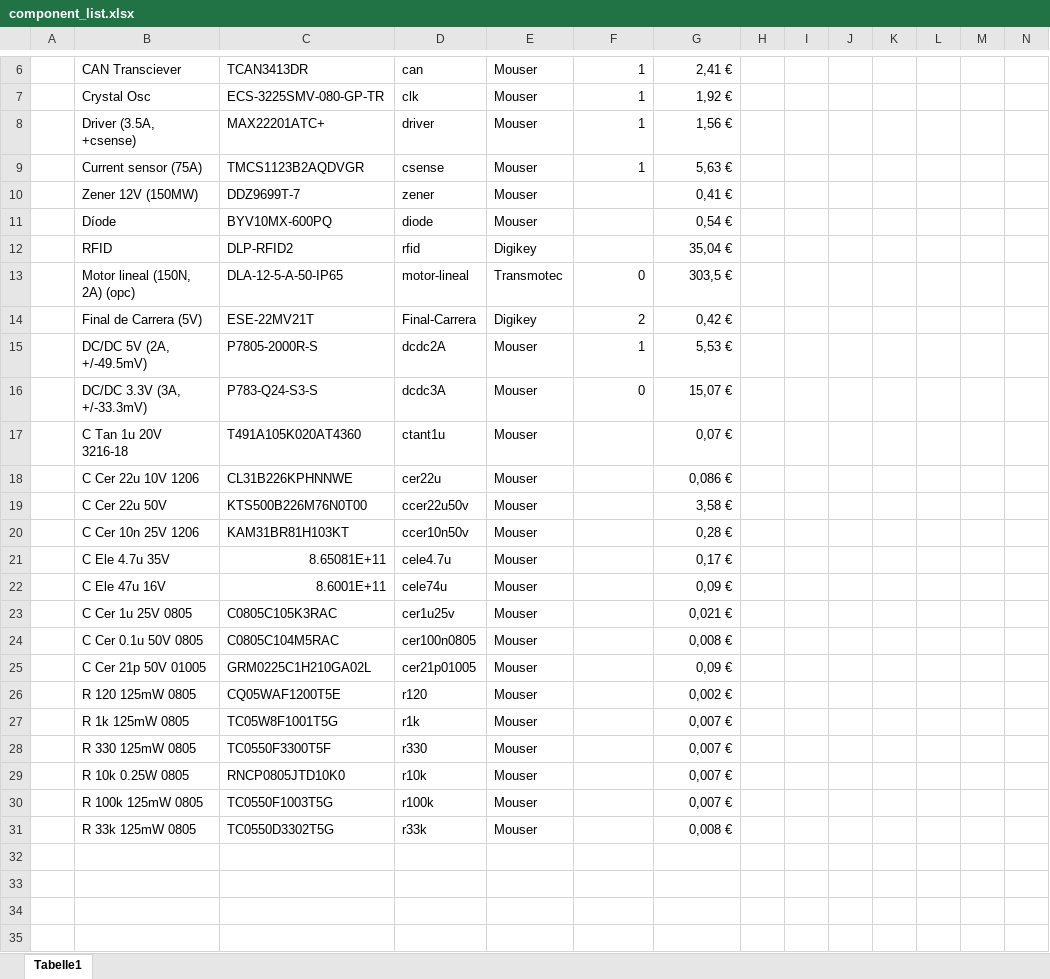
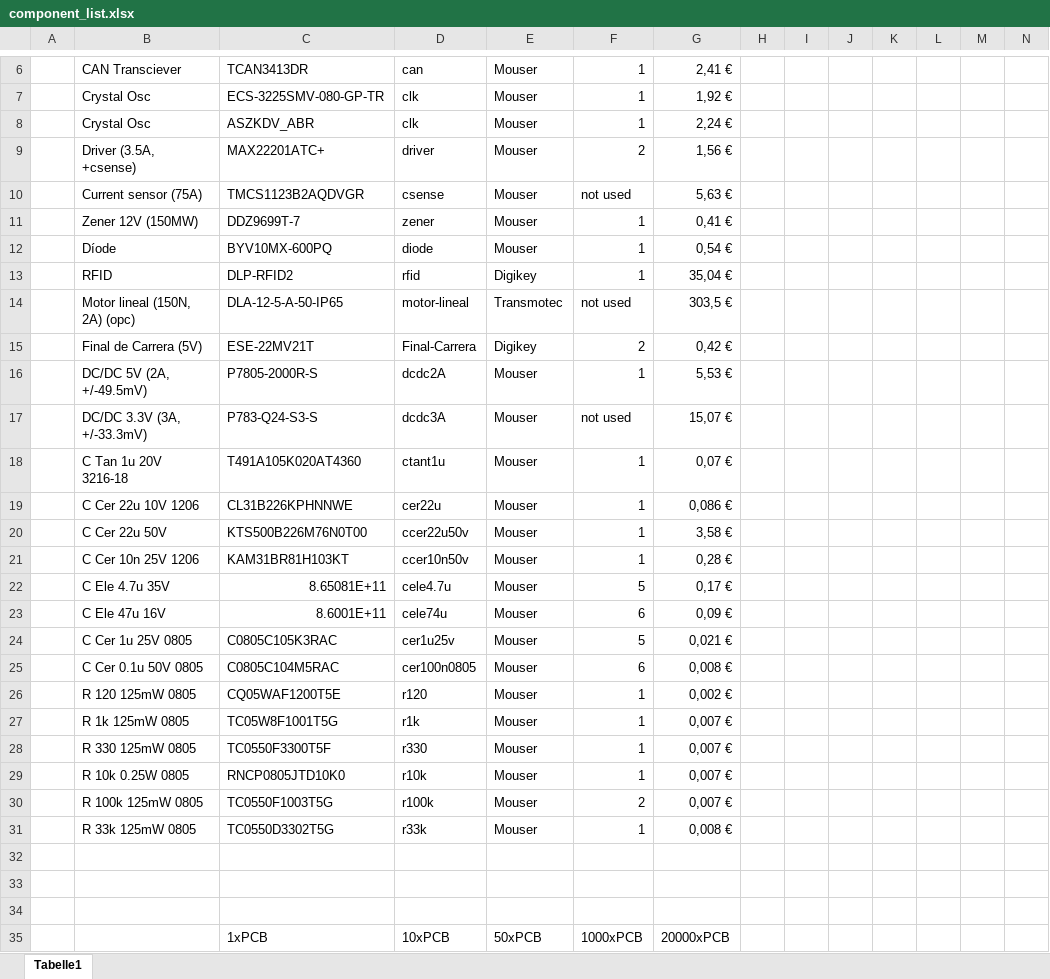
Before and after one commit to adriabrucortes/DIJOUS_4_PORTES, an Excel workbook: DOC/component_list.xlsx, sheet Tabelle1, drawn as a sheet; only a part is shown, gaps mark what is left out; values as stored, in another font and other column widths than the file's, no cell formats; removed rows and columns are numbered as before the commit, all else as after; rows hold the shown columns only; the diff covers the shown part only; the diff names each change by its address in the sheet, - before the commit and + after, or states it on an @@ line.

Commit message:
excel pressupost

```diff
--- a/DOC/component_list.xlsx (sheet Tabelle1)
+++ b/DOC/component_list.xlsx (sheet Tabelle1)
+row 8:  | Crystal Osc | ASZKDV_ABR | clk | Mouser | 1 | 2,24 €
-F9: 1
+F9: 2
-F10: 1
+F10: not used
-F11:F13: (empty)
+F11:F13: 1
-F14: 0
+F14: not used
-F17: 0
+F17: not used
-F18:F21: (empty)
+F18:F21: 1
-F22: (empty)
+F22: 5
-F23: (empty)
+F23: 6
-F24: (empty)
+F24: 5
-F25: (empty)
+F25: 6
-row 25:  | C Cer 21p 50V 01005 | GRM0225C1H210GA02L | cer21p01005 | Mouser |  | 0,09 €
-F26:F29: (empty)
+F26:F29: 1
-F30: (empty)
+F30: 2
-F31: (empty)
+F31: 1
+row 32: (empty)
+row 33: (empty)
+row 34: (empty)
+row 35:  |  | 1xPCB | 10xPCB | 50xPCB | 1000xPCB | 20000xPCB
```
Also changed, not shown: 3 added rows and 1 removed row elsewhere in this sheet, cell formats.
